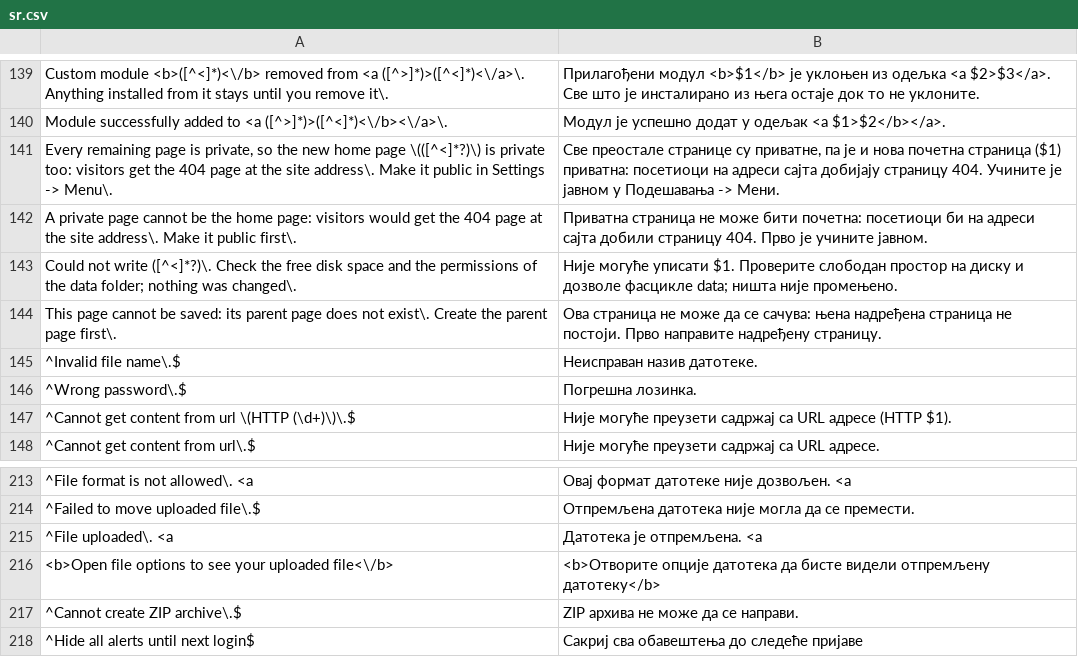
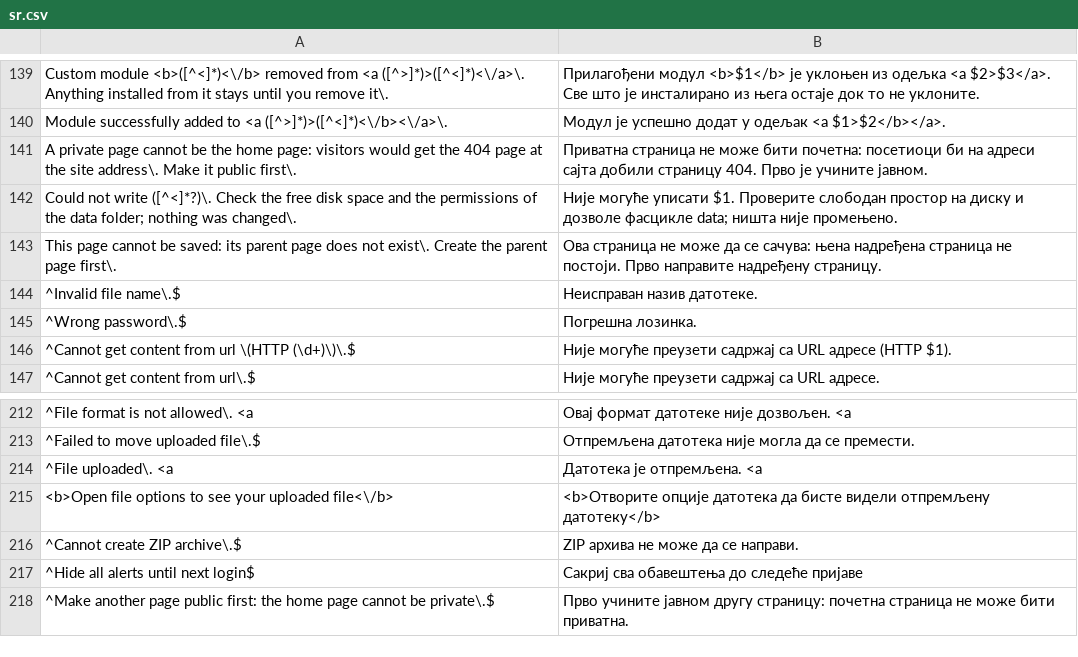
Before and after one commit to robiso/translation-serbian, a CSV file: sr.csv, drawn as a sheet; only a part is shown, gaps mark what is left out; removed rows and columns are numbered as before the commit, all else as after; the diff names each change by its address in the sheet, - before the commit and + after, or states it on an @@ line.

Commit message:
translation-serbian 1.0.5: new home-page alert from core a4a3f1b translated, removed alert dropped; model draft, review welcome
The 3.7.0 branch head (a4a3f1b) changed two alerts:
- added: "Make another page public first: the home page cannot be private."
  (deleting the home page while every other page is private). One anchored
  row (^...$) translates it.
- removed: "Every remaining page is private, so the new home page (...) is
  private too: ...". Its row is dropped; the core no longer raises it.

Nothing else changes in this commit; it goes out together with the previous
one as 1.0.5.

MODEL DRAFT: the new wording was written by an AI model (Claude Opus 5.5)
without a native-speaker review. Corrections from speakers are welcome as
issues or pull requests.

Tested before the push: the CSV through the plugin's own str_getcsv call on
PHP 8.5 and 7.4; the alert listener on every alert of a4a3f1b through the
core's own alert() (all translated, tags identical), and on 1b8141c, 3542163,
19b242e and 3.6.0 (the removed alert now passes through unchanged); the
settings output identical to the previous version; and the plugin installed
on a4a3f1b with real failed-login, backup, cache-refresh and update-box pages.

```diff
--- a/sr.csv
+++ b/sr.csv
-row 141: Every remaining page is private, so the new home page \(([^<]*?)\) is private too: visitors get the 404 page at the site address\. Make it public in Settings -> Menu\. | Све преостале странице су приватне, па је и нова почетна страница ($1) приватна: посетиоци на адреси сајта добијају страницу 404. Учините је јавном у Подешавања -> Мени.
+row 218: ^Make another page public first: the home page cannot be private\.$ | Прво учините јавном другу страницу: почетна страница не може бити приватна.
```
